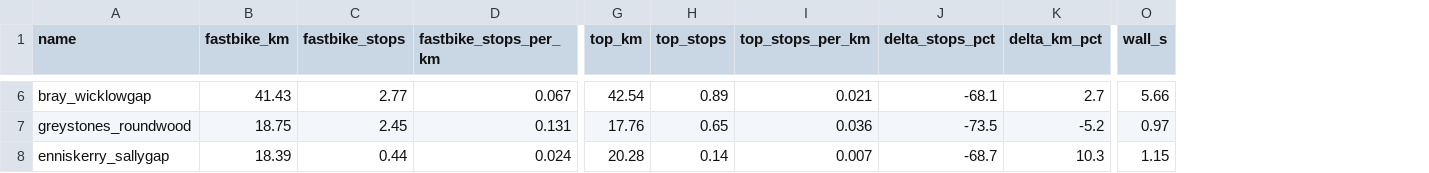
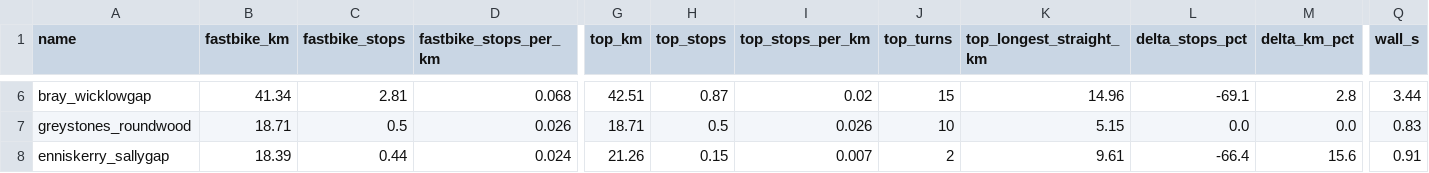
Before and after one commit to ebowman/bike-mapper, a CSV file: data/samples/planner_eval_combined.csv, drawn as a sheet; only a part is shown, gaps mark what is left out; addresses are those after the commit; the diff covers the shown part only; the diff names each change by its address in the sheet, - before the commit and + after, or states it on an @@ line.

```diff
--- a/data/samples/planner_eval_combined.csv
+++ b/data/samples/planner_eval_combined.csv
+column J (top_turns), rows 6-8: 15 | 10 | 2
+column K (top_longest_straight_km), rows 6-8: 14.96 | 5.15 | 9.61
-B6 (fastbike_km): 41.43
+B6 (fastbike_km): 41.34
-C6 (fastbike_stops): 2.77
+C6 (fastbike_stops): 2.81
-D6 (fastbike_stops_per_km): 0.067
+D6 (fastbike_stops_per_km): 0.068
-G6 (top_km): 42.54
+G6 (top_km): 42.51
-H6 (top_stops): 0.89
+H6 (top_stops): 0.87
-I6 (top_stops_per_km): 0.021
+I6 (top_stops_per_km): 0.02
-L6 (delta_stops_pct): -68.1
+L6 (delta_stops_pct): -69.1
-M6 (delta_km_pct): 2.7
+M6 (delta_km_pct): 2.8
-Q6 (wall_s): 5.66
+Q6 (wall_s): 3.44
-B7 (fastbike_km): 18.75
+B7 (fastbike_km): 18.71
-C7 (fastbike_stops): 2.45
+C7 (fastbike_stops): 0.5
-D7 (fastbike_stops_per_km): 0.131
+D7 (fastbike_stops_per_km): 0.026
-G7 (top_km): 17.76
+G7 (top_km): 18.71
-H7 (top_stops): 0.65
+H7 (top_stops): 0.5
-I7 (top_stops_per_km): 0.036
+I7 (top_stops_per_km): 0.026
-L7 (delta_stops_pct): -73.5
+L7 (delta_stops_pct): 0.0
-M7 (delta_km_pct): -5.2
+M7 (delta_km_pct): 0.0
-Q7 (wall_s): 0.97
+Q7 (wall_s): 0.83
-G8 (top_km): 20.28
+G8 (top_km): 21.26
-H8 (top_stops): 0.14
+H8 (top_stops): 0.15
-L8 (delta_stops_pct): -68.7
+L8 (delta_stops_pct): -66.4
-M8 (delta_km_pct): 10.3
+M8 (delta_km_pct): 15.6
-Q8 (wall_s): 1.15
+Q8 (wall_s): 0.91
```
Also changed, not shown: 83 edited cells elsewhere in this file, data/samples/plan_eval.csv, data/samples/planner_eval.csv, 15 other files.
